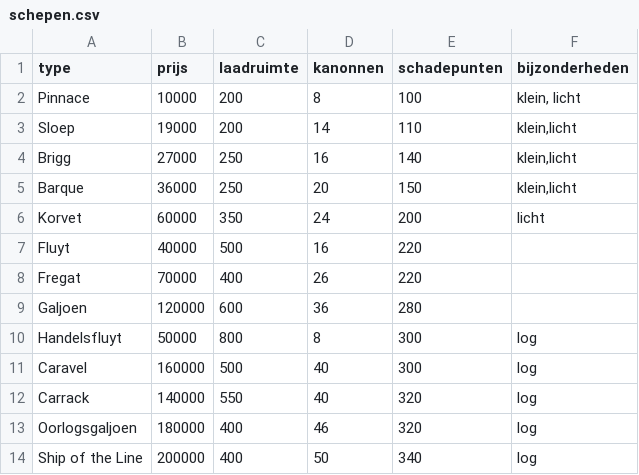
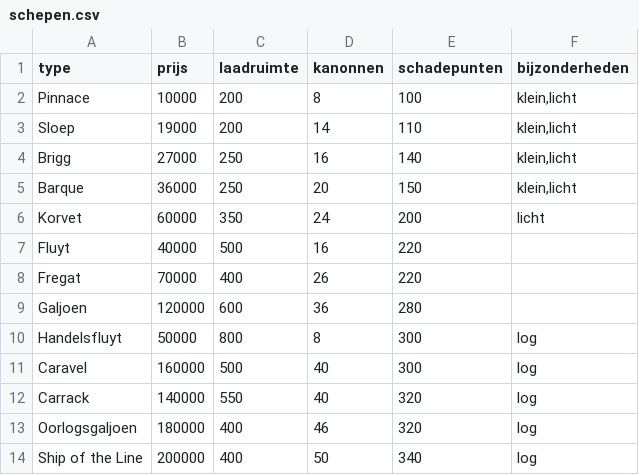
Before and after one commit to DonJuan1/BootjeVaren, a CSV file: ConsoleRPG/schepen.csv, drawn as a sheet.

```diff
--- a/ConsoleRPG/schepen.csv
+++ b/ConsoleRPG/schepen.csv
@@ -1,3 +1,3 @@
 type;prijs;laadruimte;kanonnen;schadepunten;bijzonderheden
-Pinnace;10000;200;8;100;klein, licht
+Pinnace;10000;200;8;100;klein,licht
 Sloep;19000;200;14;110;klein,licht
```
Also changed, not shown: 5 other files.
